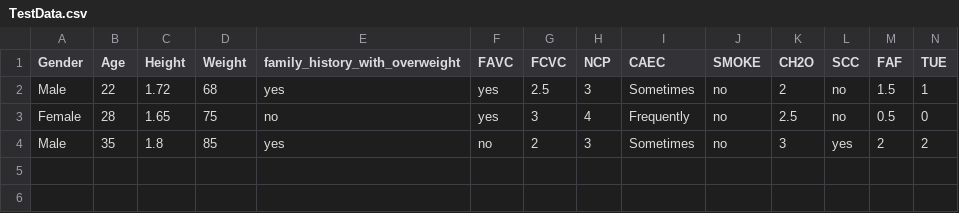
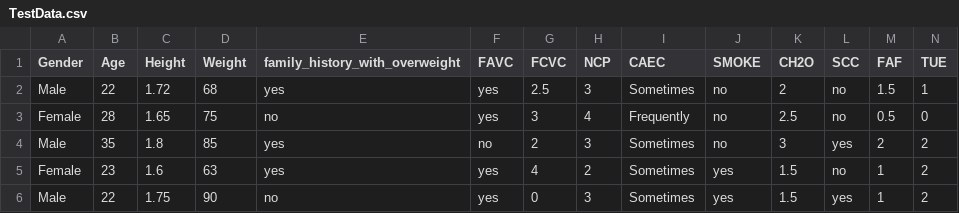
Before and after one commit to typhun4399/MyProject, a CSV file: machine learning/Obesity/Data/TestData.csv, drawn as a sheet; only a part is shown; rows hold the shown columns only; the diff names each change by its address in the sheet, - before the commit and + after, or states it on an @@ line.

```diff
--- a/machine learning/Obesity/Data/TestData.csv
+++ b/machine learning/Obesity/Data/TestData.csv
+row 5: Female | 23 | 1.6 | 63 | yes | yes | 4 | 2 | Sometimes | yes | 1.5 | no | 1 | 2
+row 6: Male | 22 | 1.75 | 90 | no | yes | 0 | 3 | Sometimes | yes | 1.5 | yes | 1 | 2
```
Also changed, not shown: 7 other files.
